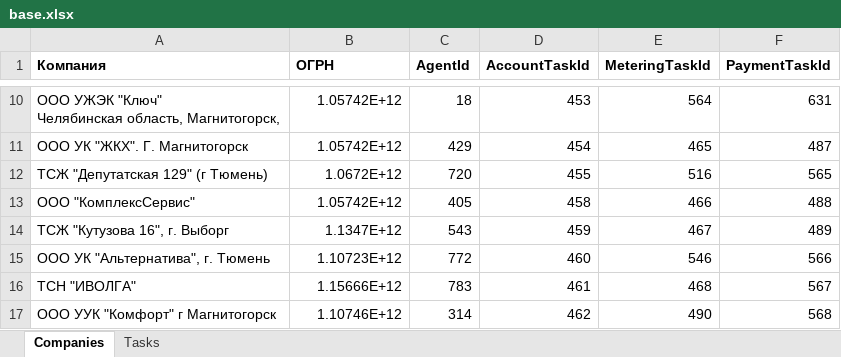
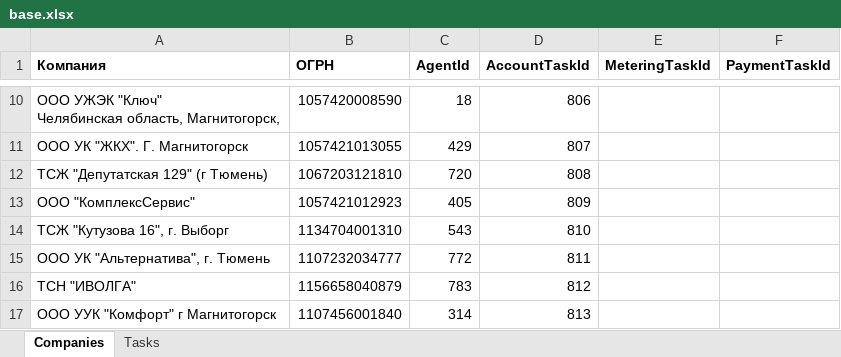
Before and after one commit to vanfreeride/NET-Core-tests, an Excel workbook: RcOnline/base.xlsx, sheet Companies, drawn as a sheet; only a part is shown, gaps mark what is left out; values as stored, in another font and other column widths than the file's, no borders; the diff covers the shown part only; the diff names each change by its address in the sheet, - before the commit and + after, or states it on an @@ line.

```diff
--- a/RcOnline/base.xlsx (sheet Companies)
+++ b/RcOnline/base.xlsx (sheet Companies)
-B10 (ОГРН): 1.05742E+12
+B10 (ОГРН): 1057420008590
-D10 (AccountTaskId): 453
+D10 (AccountTaskId): 806
-E10 (MeteringTaskId): 564
+E10 (MeteringTaskId): (empty)
-F10 (PaymentTaskId): 631
+F10 (PaymentTaskId): (empty)
-B11 (ОГРН): 1.05742E+12
+B11 (ОГРН): 1057421013055
-D11 (AccountTaskId): 454
+D11 (AccountTaskId): 807
-E11 (MeteringTaskId): 465
+E11 (MeteringTaskId): (empty)
-F11 (PaymentTaskId): 487
+F11 (PaymentTaskId): (empty)
-B12 (ОГРН): 1.0672E+12
+B12 (ОГРН): 1067203121810
-D12 (AccountTaskId): 455
+D12 (AccountTaskId): 808
-E12 (MeteringTaskId): 516
+E12 (MeteringTaskId): (empty)
-F12 (PaymentTaskId): 565
+F12 (PaymentTaskId): (empty)
-B13 (ОГРН): 1.05742E+12
+B13 (ОГРН): 1057421012923
-D13 (AccountTaskId): 458
+D13 (AccountTaskId): 809
-E13 (MeteringTaskId): 466
+E13 (MeteringTaskId): (empty)
-F13 (PaymentTaskId): 488
+F13 (PaymentTaskId): (empty)
-B14 (ОГРН): 1.1347E+12
+B14 (ОГРН): 1134704001310
-D14 (AccountTaskId): 459
+D14 (AccountTaskId): 810
-E14 (MeteringTaskId): 467
+E14 (MeteringTaskId): (empty)
-F14 (PaymentTaskId): 489
+F14 (PaymentTaskId): (empty)
-B15 (ОГРН): 1.10723E+12
+B15 (ОГРН): 1107232034777
-D15 (AccountTaskId): 460
+D15 (AccountTaskId): 811
-E15 (MeteringTaskId): 546
+E15 (MeteringTaskId): (empty)
-F15 (PaymentTaskId): 566
+F15 (PaymentTaskId): (empty)
-B16 (ОГРН): 1.15666E+12
+B16 (ОГРН): 1156658040879
-D16 (AccountTaskId): 461
+D16 (AccountTaskId): 812
-E16 (MeteringTaskId): 468
+E16 (MeteringTaskId): (empty)
-F16 (PaymentTaskId): 567
+F16 (PaymentTaskId): (empty)
-B17 (ОГРН): 1.10746E+12
+B17 (ОГРН): 1107456001840
-D17 (AccountTaskId): 462
+D17 (AccountTaskId): 813
-E17 (MeteringTaskId): 490
+E17 (MeteringTaskId): (empty)
-F17 (PaymentTaskId): 568
+F17 (PaymentTaskId): (empty)
```
Also changed, not shown: 15 added rows, 3 removed rows, 284 edited cells and cell formats elsewhere in this sheet, sheet Tasks, 4 other files.
